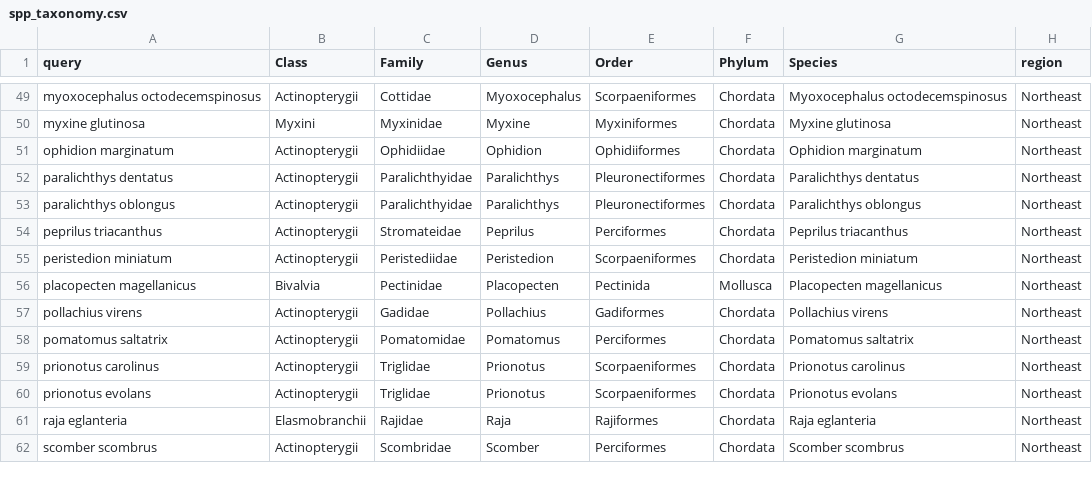
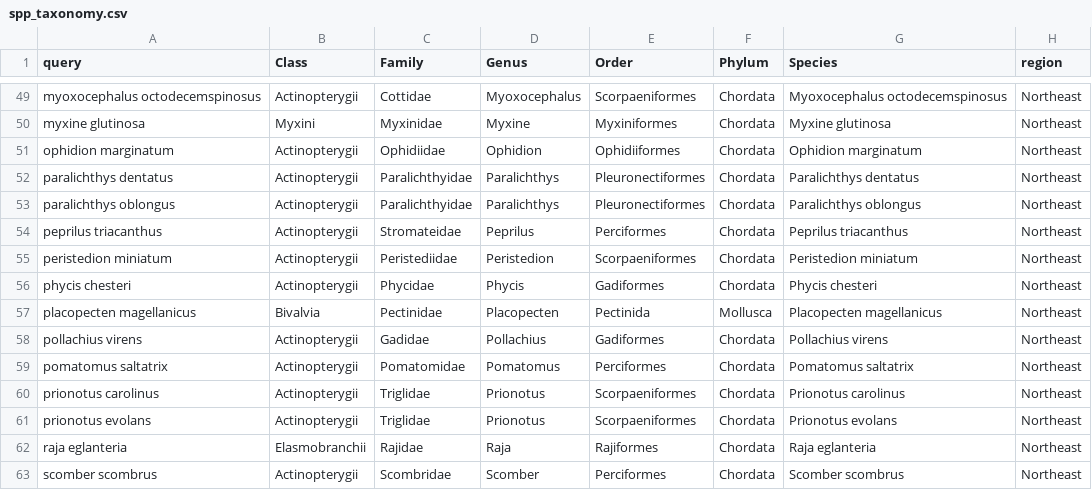
Before and after one commit to afredston/range-edge-niches, a CSV file: processed-data/spp_taxonomy.csv, drawn as a sheet; only a part is shown, gaps mark what is left out; the diff names each change by its address in the sheet, - before the commit and + after, or states it on an @@ line.

```diff
--- a/processed-data/spp_taxonomy.csv
+++ b/processed-data/spp_taxonomy.csv
+row 56: phycis chesteri | Actinopterygii | Phycidae | Phycis | Gadiformes | Chordata | Phycis chesteri | Northeast
```
Also changed, not shown: 4 other files.
